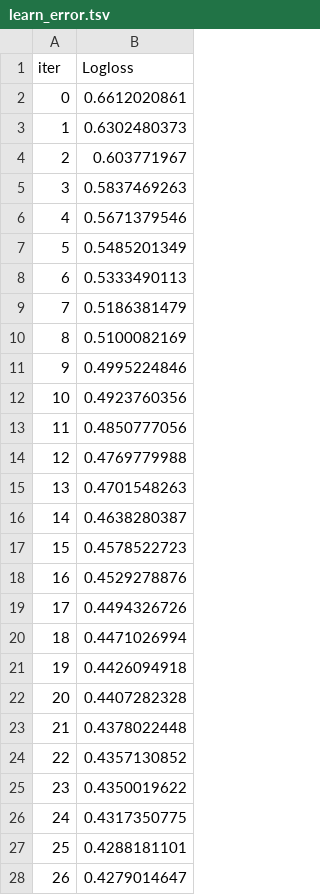
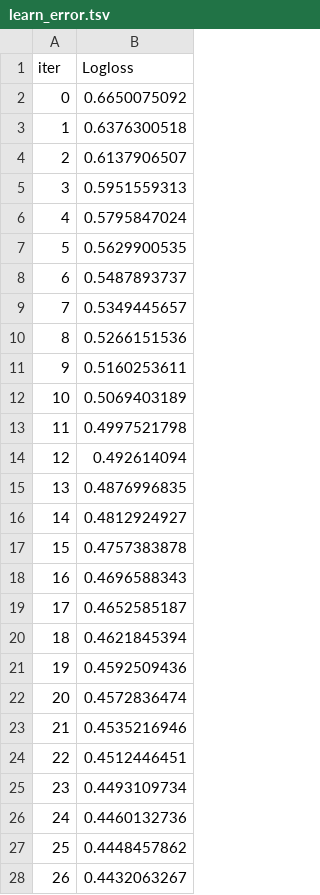
Before and after one commit to jobayer-mojumder/titanic-kaggle, a TSV file: CatBoost/catboost_info/learn_error.tsv, drawn as a sheet; only a part is shown; the diff covers the shown part only.

```diff
--- a/CatBoost/catboost_info/learn_error.tsv
+++ b/CatBoost/catboost_info/learn_error.tsv
@@ -1,28 +1,28 @@
 iter	Logloss
-0	0.6612020861
-1	0.6302480373
-2	0.603771967
-3	0.5837469263
-4	0.5671379546
-5	0.5485201349
-6	0.5333490113
-7	0.5186381479
-8	0.5100082169
-9	0.4995224846
-10	0.4923760356
-11	0.4850777056
-12	0.4769779988
-13	0.4701548263
-14	0.4638280387
-15	0.4578522723
-16	0.4529278876
-17	0.4494326726
-18	0.4471026994
-19	0.4426094918
-20	0.4407282328
-21	0.4378022448
-22	0.4357130852
-23	0.4350019622
-24	0.4317350775
-25	0.4288181101
-26	0.4279014647
+0	0.6650075092
+1	0.6376300518
+2	0.6137906507
+3	0.5951559313
+4	0.5795847024
+5	0.5629900535
+6	0.5487893737
+7	0.5349445657
+8	0.5266151536
+9	0.5160253611
+10	0.5069403189
+11	0.4997521798
+12	0.492614094
+13	0.4876996835
+14	0.4812924927
+15	0.4757383878
+16	0.4696588343
+17	0.4652585187
+18	0.4621845394
+19	0.4592509436
+20	0.4572836474
+21	0.4535216946
+22	0.4512446451
+23	0.4493109734
+24	0.4460132736
+25	0.4448457862
+26	0.4432063267
```
Also changed, not shown: 73 edited cells elsewhere in this file, CatBoost/catboost_info/time_left.tsv, CatBoost/submission_catboost.csv, 42 other files.
